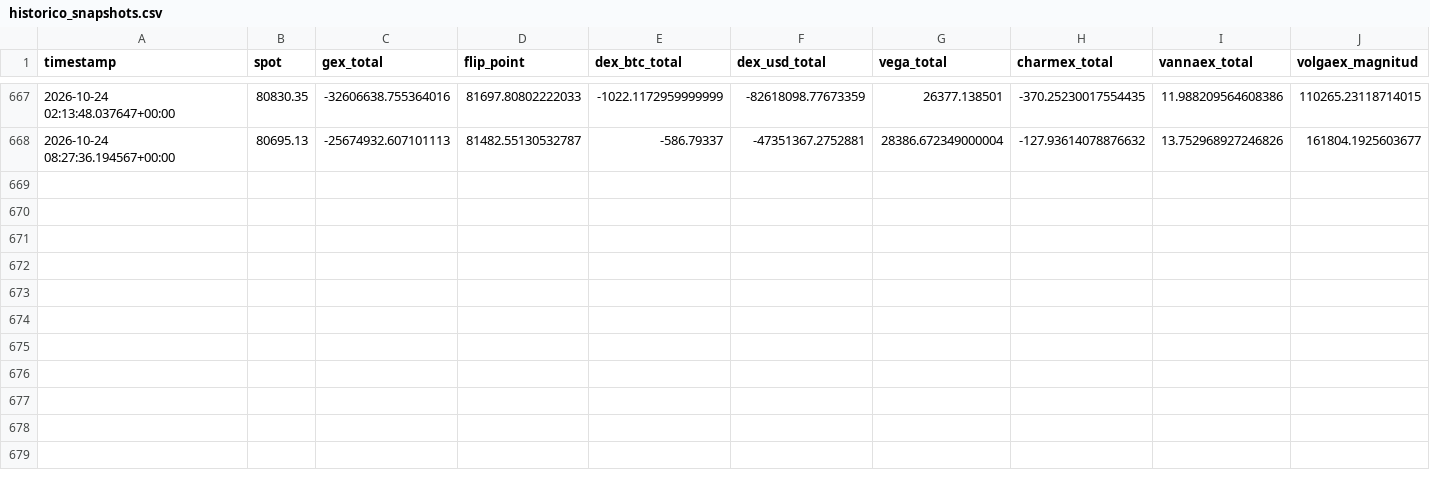
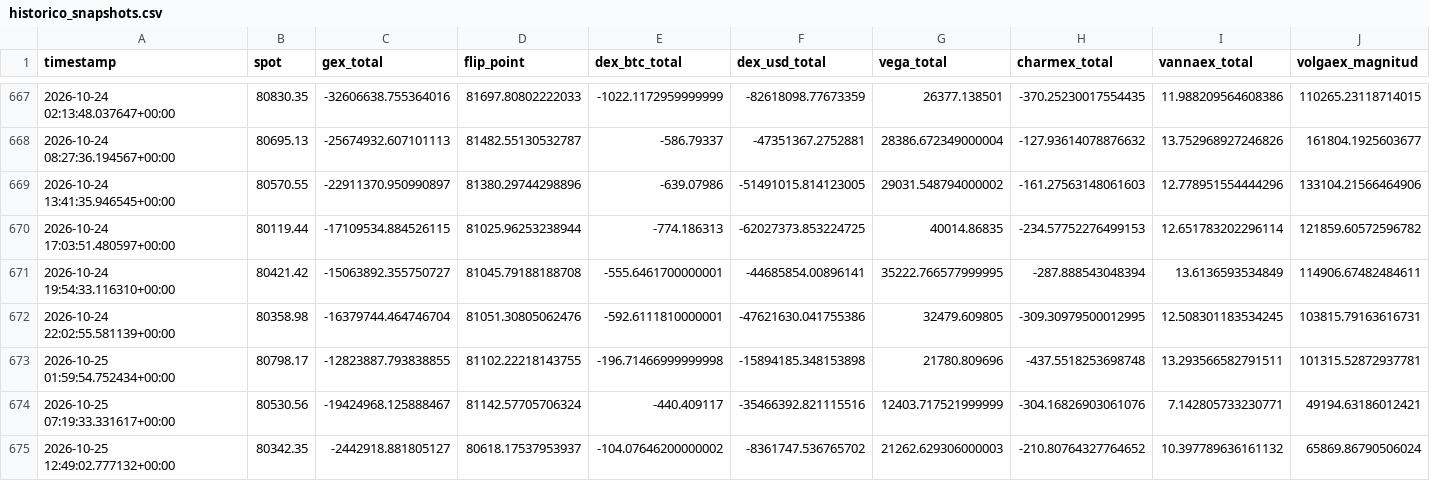
Before and after one commit to Alezmee/btc-quant-gex, a CSV file: data/historico_snapshots.csv, drawn as a sheet; only a part is shown, gaps mark what is left out; rows hold the shown columns only; the diff names each change by its address in the sheet, - before the commit and + after, or states it on an @@ line.

```diff
--- a/data/historico_snapshots.csv
+++ b/data/historico_snapshots.csv
+row 669: 2026-10-24 13:41:35.946545+00:00 | 80570.55 | -22911370.950990897 | 81380.29744298896 | -639.07986 | -51491015.814123005 | 29031.548794000002 | -161.27563148061603 | 12.778951554444296 | 133104.21566464906
+row 670: 2026-10-24 17:03:51.480597+00:00 | 80119.44 | -17109534.884526115 | 81025.96253238944 | -774.186313 | -62027373.853224725 | 40014.86835 | -234.57752276499153 | 12.651783202296114 | 121859.60572596782
+row 671: 2026-10-24 19:54:33.116310+00:00 | 80421.42 | -15063892.355750727 | 81045.79188188708 | -555.6461700000001 | -44685854.00896141 | 35222.766577999995 | -287.888543048394 | 13.6136593534849 | 114906.67482484611
+row 672: 2026-10-24 22:02:55.581139+00:00 | 80358.98 | -16379744.464746704 | 81051.30805062476 | -592.6111810000001 | -47621630.041755386 | 32479.609805 | -309.30979500012995 | 12.508301183534245 | 103815.79163616731
+row 673: 2026-10-25 01:59:54.752434+00:00 | 80798.17 | -12823887.793838855 | 81102.22218143755 | -196.71466999999998 | -15894185.348153898 | 21780.809696 | -437.5518253698748 | 13.293566582791511 | 101315.52872937781
+row 674: 2026-10-25 07:19:33.331617+00:00 | 80530.56 | -19424968.125888467 | 81142.57705706324 | -440.409117 | -35466392.821115516 | 12403.717521999999 | -304.16826903061076 | 7.142805733230771 | 49194.63186012421
+row 675: 2026-10-25 12:49:02.777132+00:00 | 80342.35 | -2442918.881805127 | 80618.17537953937 | -104.07646200000002 | -8361747.536765702 | 21262.629306000003 | -210.80764327764652 | 10.397789636161132 | 65869.86790506024
```
Also changed, not shown: data/forward_test_resultados.csv.
